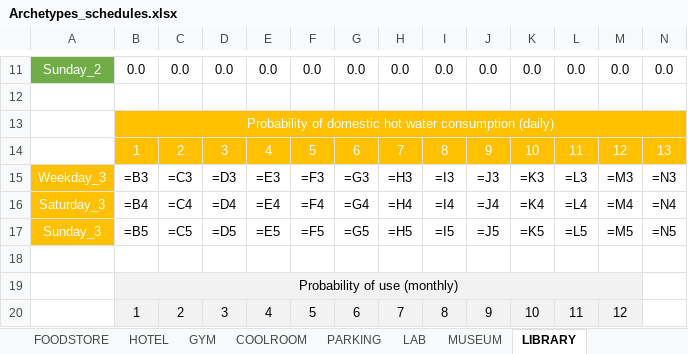
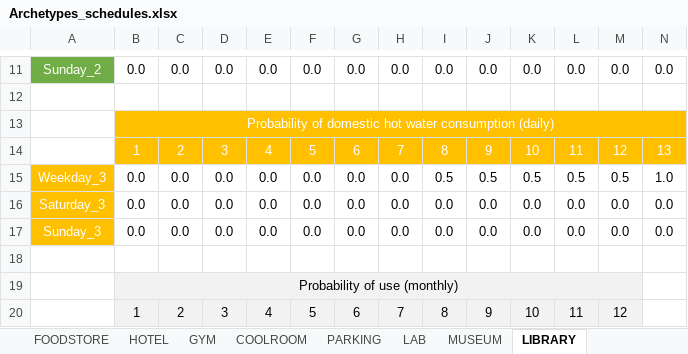
Before and after one commit to architecture-building-systems/CityEnergyAnalyst, an Excel workbook: cea/databases/CH/Archetypes/Archetypes_schedules.xlsx, sheet LIBRARY, drawn as a sheet; only a part is shown, gaps mark what is left out; values as stored, in another font and other column widths than the file's, no borders; formulas are shown in place of their values; charts and pictures not drawn; removed rows and columns are numbered as before the commit, all else as after; rows hold the shown columns only; the diff names each change by its address in the sheet, - before the commit and + after, or states it on an @@ line.

```diff
--- a/cea/databases/CH/Archetypes/Archetypes_schedules.xlsx (sheet LIBRARY)
+++ b/cea/databases/CH/Archetypes/Archetypes_schedules.xlsx (sheet LIBRARY)
-row 15: Weekday_3 | =B3 | =C3 | =D3 | =E3 | =F3 | =G3 | =H3 | =I3 | =J3 | =K3 | =L3 | =M3 | =N3
-row 16: Saturday_3 | =B4 | =C4 | =D4 | =E4 | =F4 | =G4 | =H4 | =I4 | =J4 | =K4 | =L4 | =M4 | =N4
-row 17: Sunday_3 | =B5 | =C5 | =D5 | =E5 | =F5 | =G5 | =H5 | =I5 | =J5 | =K5 | =L5 | =M5 | =N5
+row 15: Weekday_3 | 0.0 | 0.0 | 0.0 | 0.0 | 0.0 | 0.0 | 0.0 | 0.5 | 0.5 | 0.5 | 0.5 | 0.5 | 1.0
+row 16: Saturday_3 | 0.0 | 0.0 | 0.0 | 0.0 | 0.0 | 0.0 | 0.0 | 0.0 | 0.0 | 0.0 | 0.0 | 0.0 | 0.0
+row 17: Sunday_3 | 0.0 | 0.0 | 0.0 | 0.0 | 0.0 | 0.0 | 0.0 | 0.0 | 0.0 | 0.0 | 0.0 | 0.0 | 0.0
```
Also changed, not shown: cea/databases/CH/Archetypes/Archetypes_properties.xlsx, 13 other files.
